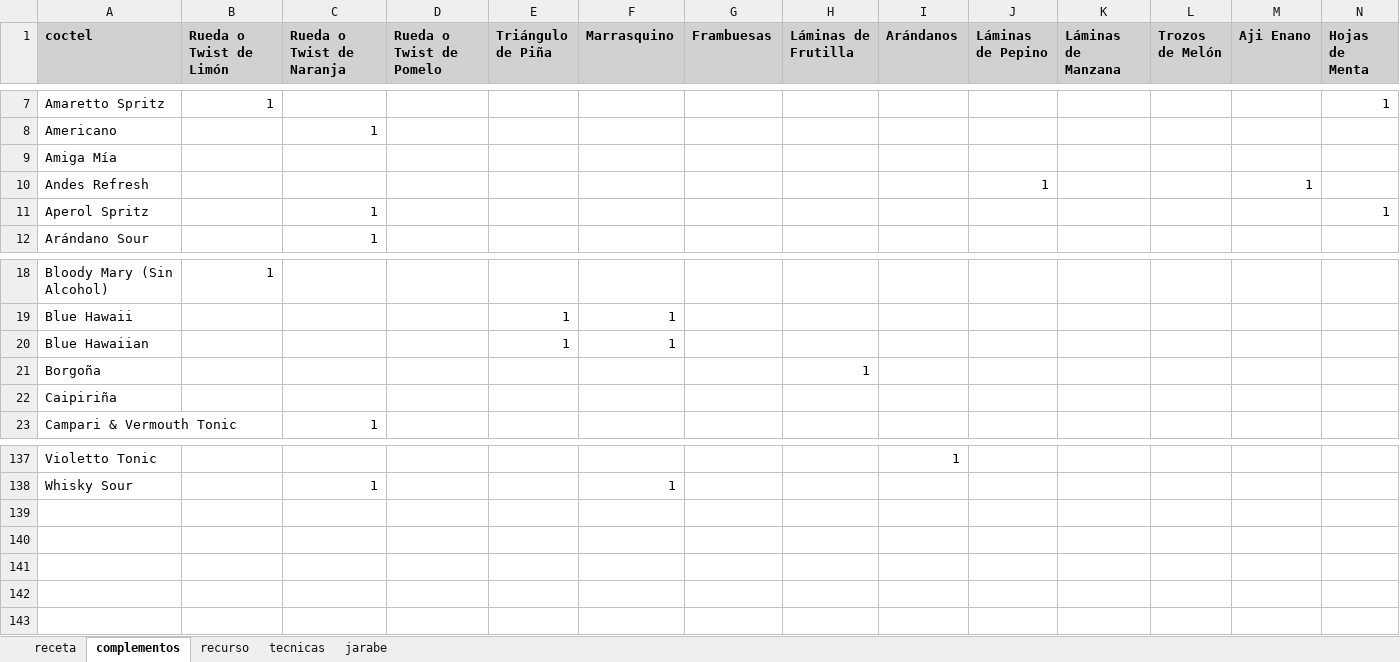
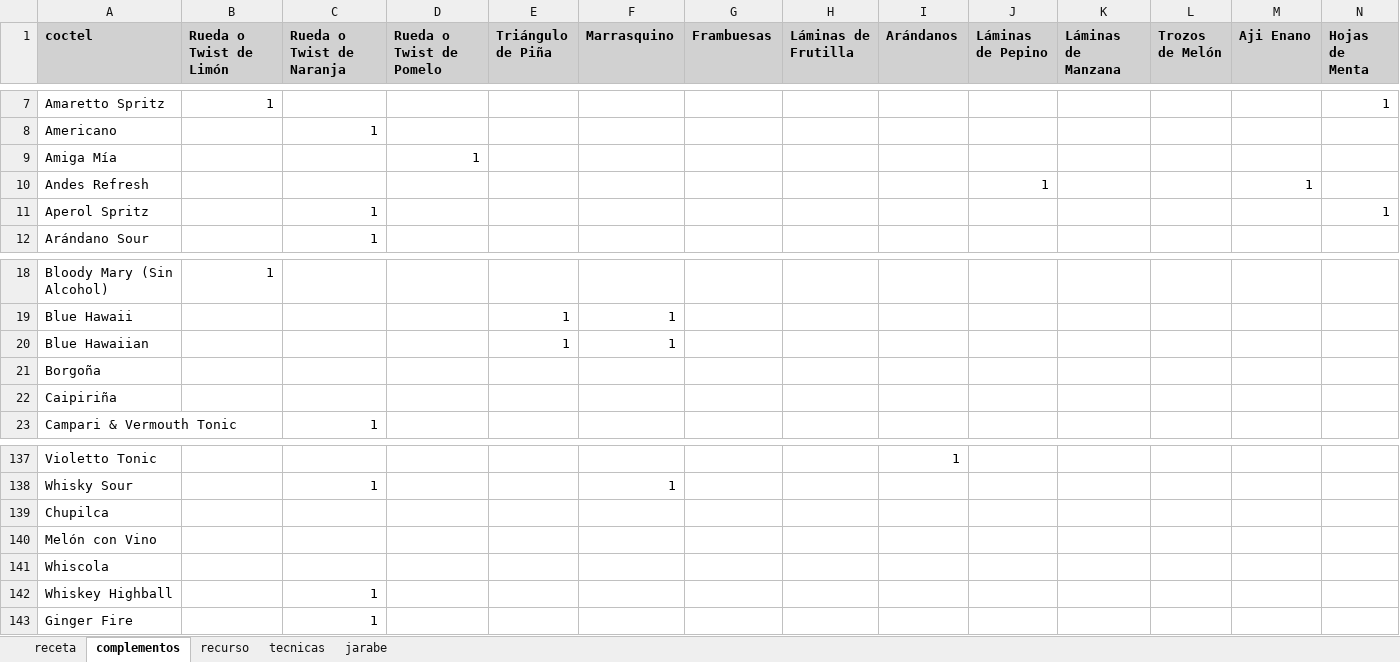
Before and after one commit to cargomir/clubdelicores, an Excel workbook: data/recetas.xlsx, sheet complementos, drawn as a sheet; only a part is shown, gaps mark what is left out; values as stored, in another font and other column widths than the file's, no borders; rows hold the shown columns only; the diff names each change by its address in the sheet, - before the commit and + after, or states it on an @@ line.

```diff
--- a/data/recetas.xlsx (sheet complementos)
+++ b/data/recetas.xlsx (sheet complementos)
-D9 (Rueda o Twist de Pomelo): (empty)
+D9 (Rueda o Twist de Pomelo): 1
-H21 (Láminas de Frutilla): 1
+H21 (Láminas de Frutilla): (empty)
+row 139: Chupilca
+row 140: Melón con Vino
+row 141: Whiscola
+row 142: Whiskey Highball |  | 1
+row 143: Ginger Fire |  | 1
```
Also changed, not shown: sheet receta, sheet recurso.
